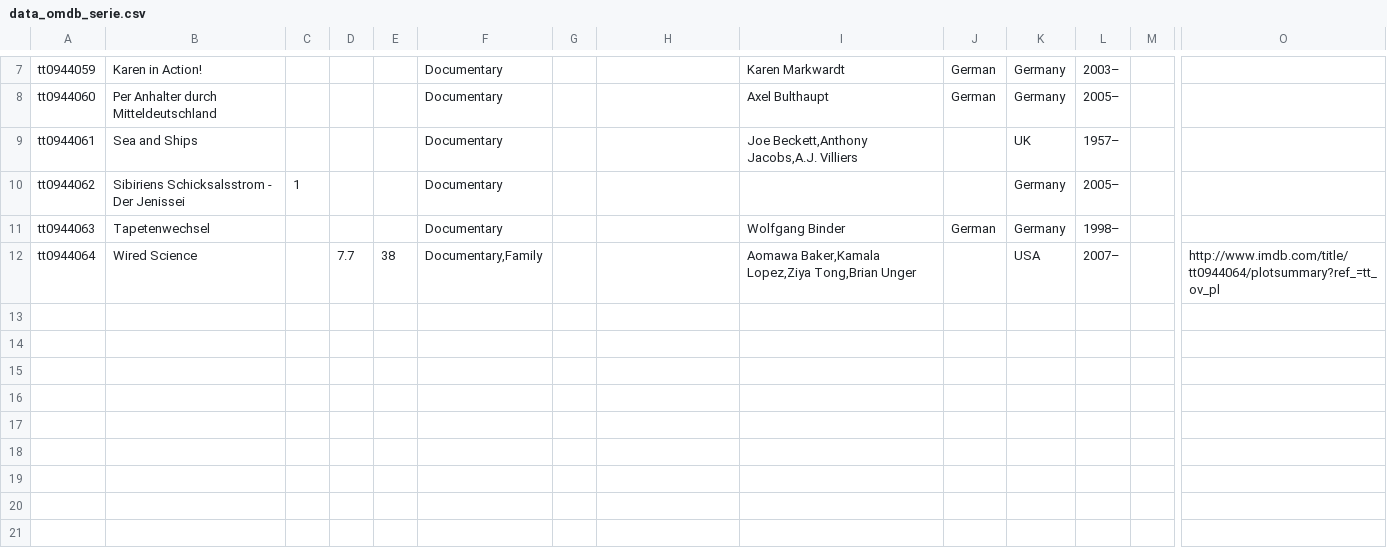
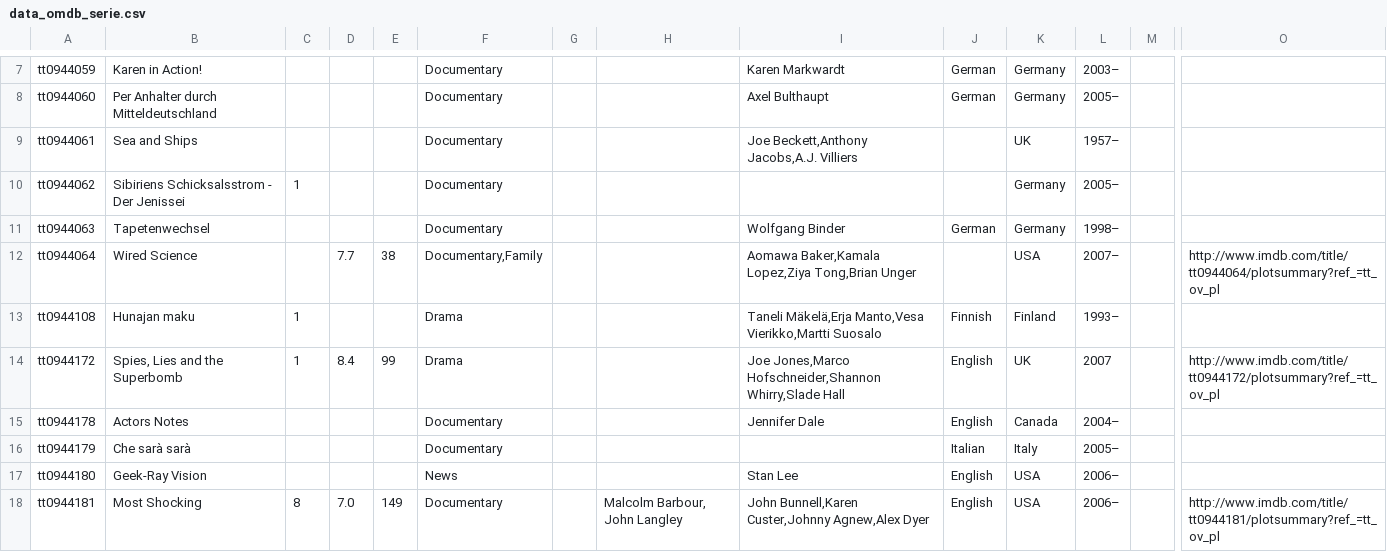
Before and after one commit to OpenCompare/pcmdata-importers, a CSV file: pcmdata-importers/output/data_omdb_serie.csv, drawn as a sheet; only a part is shown, gaps mark what is left out; rows hold the shown columns only; the diff names each change by its address in the sheet, - before the commit and + after, or states it on an @@ line.

Commit message:
refactoring again some IDs are not available from OMDB (quite strange!)

```diff
--- a/pcmdata-importers/output/data_omdb_serie.csv
+++ b/pcmdata-importers/output/data_omdb_serie.csv
+row 13: tt0944108 | Hunajan maku | 1 |  |  | Drama |  |  | Taneli Mäkelä,Erja Manto,Vesa Vierikko,Martti Suosalo | Finnish | Finland | 1993–
+row 14: tt0944172 | Spies, Lies and the Superbomb | 1 | 8.4 | 99 | Drama |  |  | Joe Jones,Marco Hofschneider,Shannon Whirry,Slade Hall | English | UK | 2007 |  | http://www.imdb.com/title/tt0944172/plotsummary?ref_=tt_ov_pl
+row 15: tt0944178 | Actors Notes |  |  |  | Documentary |  |  | Jennifer Dale | English | Canada | 2004–
+row 16: tt0944179 | Che sarà sarà |  |  |  | Documentary |  |  |  | Italian | Italy | 2005–
+row 17: tt0944180 | Geek-Ray Vision |  |  |  | News |  |  | Stan Lee | English | USA | 2006–
+row 18: tt0944181 | Most Shocking | 8 | 7.0 | 149 | Documentary |  | Malcolm Barbour, John Langley | John Bunnell,Karen Custer,Johnny Agnew,Alex Dyer | English | USA | 2006– |  | http://www.imdb.com/title/tt0944181/plotsummary?ref_=tt_ov_pl
```
Also changed, not shown: pcmdata-importers/output/data_omdb_episode.csv, 3 other files.
